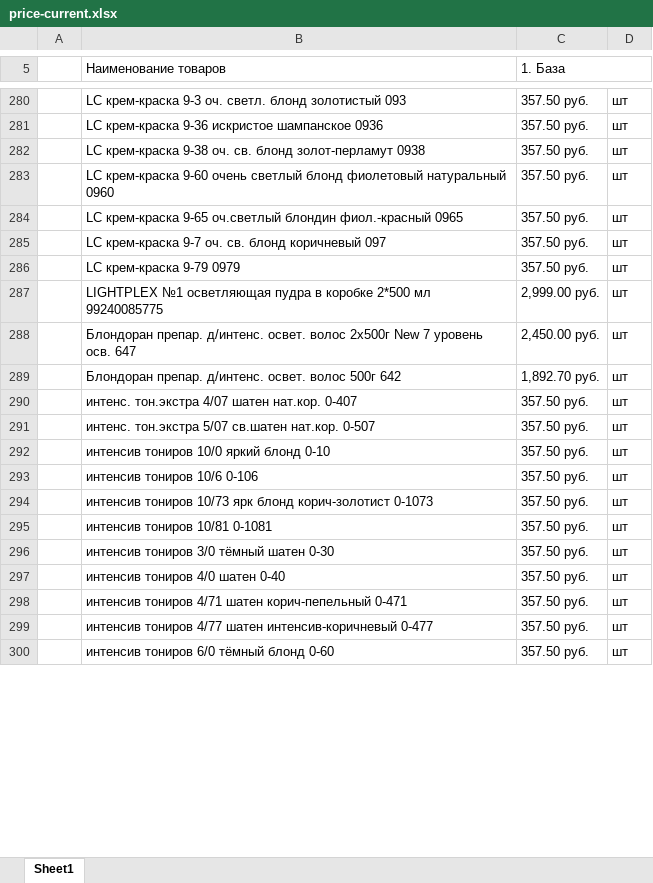
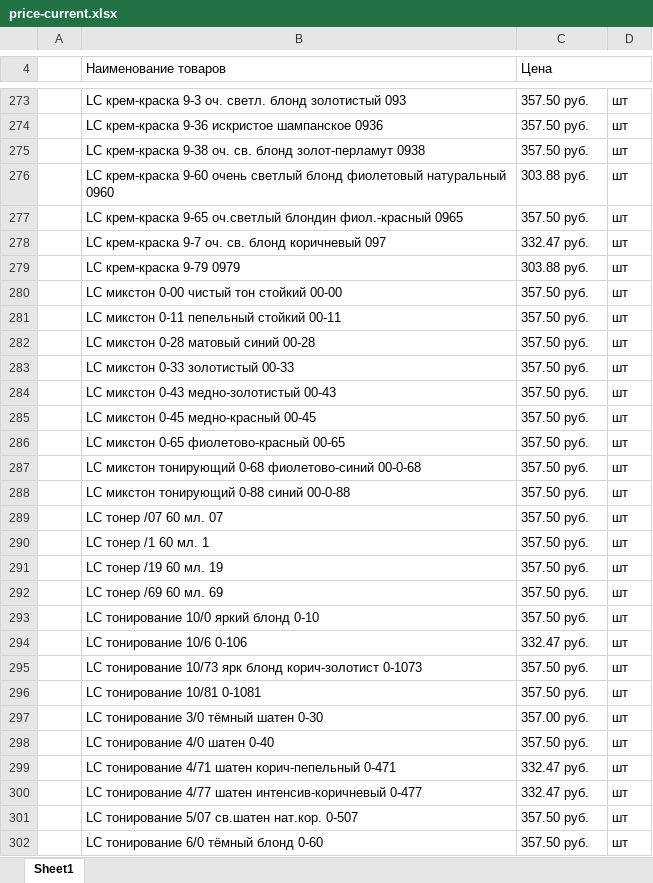
Before and after one commit to aiodoggmd/zilma-site, an Excel workbook: public/prices/price-current.xlsx, sheet Sheet1, drawn as a sheet; only a part is shown, gaps mark what is left out; values as stored, in another font and other column widths than the file's, no cell formats; removed rows and columns are numbered as before the commit, all else as after; the diff covers the shown part only; the diff names each change by its address in the sheet, - before the commit and + after, or states it on an @@ line.

Commit message:
Пересчитать прайс по марже (вариант 2), убрать отдельный акционный файл
Единый price-current.xlsx считается по марже (скидка 45%/30%->15%/7%),
акционные строки красным. Исключены служебные строки 1С («доставка»,
мятый/бракованный товар без цены) и связанный с ними баг группировки
бренда. priceItems.json (интерактивный каталог) пересобран из того же
файла. Отдельный price-promo.xlsx больше не генерируется.

```diff
--- a/public/prices/price-current.xlsx (sheet Sheet1)
+++ b/public/prices/price-current.xlsx (sheet Sheet1)
-C4: 1. База
+C4: Цена
-C276 (Цена): 357.50 руб.
+C276 (Цена): 303.88 руб.
-C278 (Цена): 357.50 руб.
+C278 (Цена): 332.47 руб.
-C279 (Цена): 357.50 руб.
+C279 (Цена): 303.88 руб.
-row 287:  | LIGHTPLEX №1 осветляющая пудра в коробке 2*500 мл 99240085775 | 2,999.00 руб. | шт
-row 288:  | Блондоран препар. д/интенс. освет. волос 2х500г New 7 уровень осв. 647 | 2,450.00 руб. | шт
-row 289:  | Блондоран препар. д/интенс. освет. волос 500г 642 | 1,892.70 руб. | шт
+row 280:  | LC микстон 0-00 чистый тон стойкий 00-00 | 357.50 руб. | шт
+row 281:  | LC микстон 0-11 пепельный стойкий 00-11 | 357.50 руб. | шт
+row 282:  | LC микстон 0-28 матовый синий 00-28 | 357.50 руб. | шт
+row 283:  | LC микстон 0-33 золотистый 00-33 | 357.50 руб. | шт
+row 284:  | LC микстон 0-43 медно-золотистый 00-43 | 357.50 руб. | шт
-B285 (Наименование товаров): интенс. тон.экстра 4/07 шатен нат.кор. 0-407
+B285 (Наименование товаров): LC микстон 0-45 медно-красный 00-45
-B286 (Наименование товаров): интенс. тон.экстра 5/07 св.шатен нат.кор. 0-507
+B286 (Наименование товаров): LC микстон 0-65 фиолетово-красный 00-65
-B287 (Наименование товаров): интенсив тониров 10/0 яркий блонд 0-10
+B287 (Наименование товаров): LC микстон тонирующий 0-68 фиолетово-синий 00-0-68
+row 288:  | LC микстон тонирующий 0-88 синий 00-0-88 | 357.50 руб. | шт
+row 289:  | LC тонер /07 60 мл. 07 | 357.50 руб. | шт
+row 290:  | LC тонер /1 60 мл. 1 | 357.50 руб. | шт
+row 291:  | LC тонер /19 60 мл. 19 | 357.50 руб. | шт
+row 292:  | LC тонер /69 60 мл. 69 | 357.50 руб. | шт
-B293 (Наименование товаров): интенсив тониров 10/6 0-106
+B293 (Наименование товаров): LC тонирование 10/0 яркий блонд 0-10
+row 294:  | LC тонирование 10/6 0-106 | 332.47 руб. | шт
-B295 (Наименование товаров): интенсив тониров 10/73 ярк…
+B295 (Наименование товаров): LC тонирование 10/73 ярк…
-B296 (Наименование товаров): интенсив тониров 10/81 0-1081
+B296 (Наименование товаров): LC тонирование 10/81 0-1081
-B297 (Наименование товаров): интенсив тониров 3/0 тёмный шатен 0-30
+B297 (Наименование товаров): LC тонирование 3/0 тёмный шатен 0-30
-C297 (Цена): 357.50 руб.
+C297 (Цена): 357.00 руб.
-B298 (Наименование товаров): интенсив тониров 4/0 шатен 0-40
+B298 (Наименование товаров): LC тонирование 4/0 шатен 0-40
-B299 (Наименование товаров): интенсив тониров 4/71 шатен…
+B299 (Наименование товаров): LC тонирование 4/71 шатен…
-C299 (Цена): 357.50 руб.
+C299 (Цена): 332.47 руб.
+row 300:  | LC тонирование 4/77 шатен интенсив-коричневый 0-477 | 332.47 руб. | шт
-B301 (Наименование товаров): интенсив тониров 4/77 шатен интенсив-коричневый 0-477
+B301 (Наименование товаров): LC тонирование 5/07 св.шатен нат.кор. 0-507
-B302 (Наименование товаров): интенсив тониров 6/0 тёмный блонд 0-60
+B302 (Наименование товаров): LC тонирование 6/0 тёмный блонд 0-60
```
Also changed, not shown: other rows of this sheet, cell formats, 6 other files.
